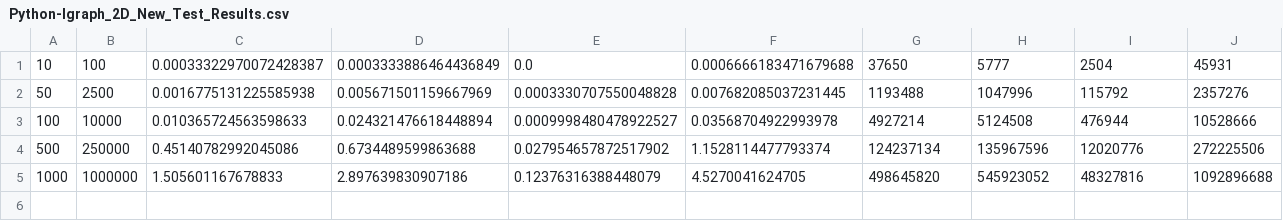
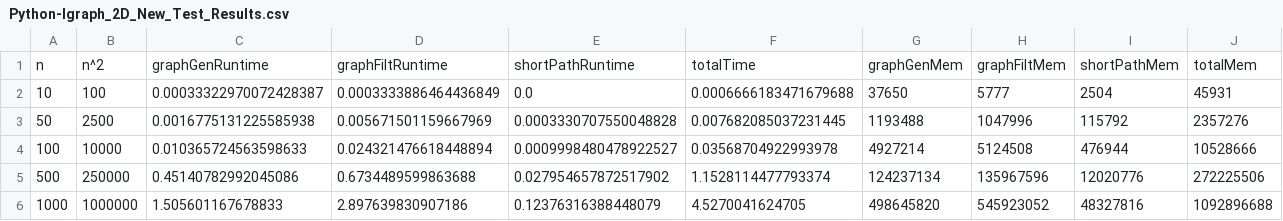
Before and after one commit to wenqizheng326/graspi_igraph, a CSV file: Python-Igraph_2D_New_Test_Results.csv, drawn as a sheet.

Commit message:
Added testing results

```diff
--- a/Python-Igraph_2D_New_Test_Results.csv
+++ b/Python-Igraph_2D_New_Test_Results.csv
@@ -1 +1,2 @@
+n,n^2,graphGenRuntime,graphFiltRuntime,shortPathRuntime,totalTime,graphGenMem,graphFiltMem,shortPathMem,totalMem
 10,100,0.00033322970072428387,0.0003333886464436849,0.0,0.0006666183471679688,37650,5777,2504,45931
```
